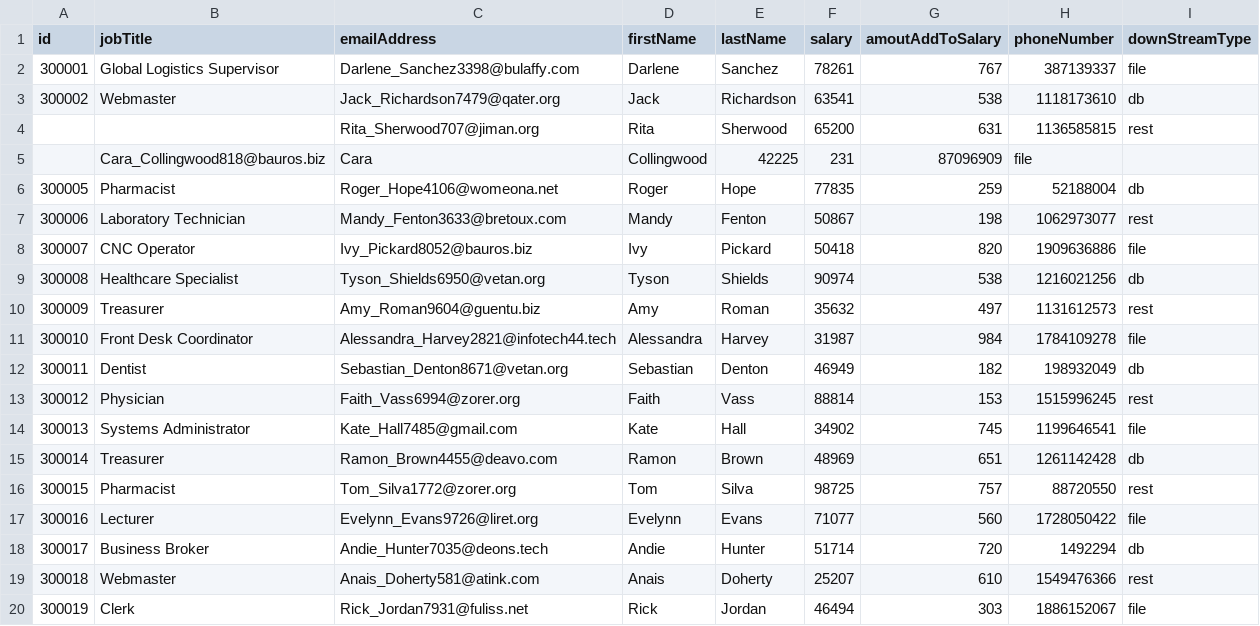
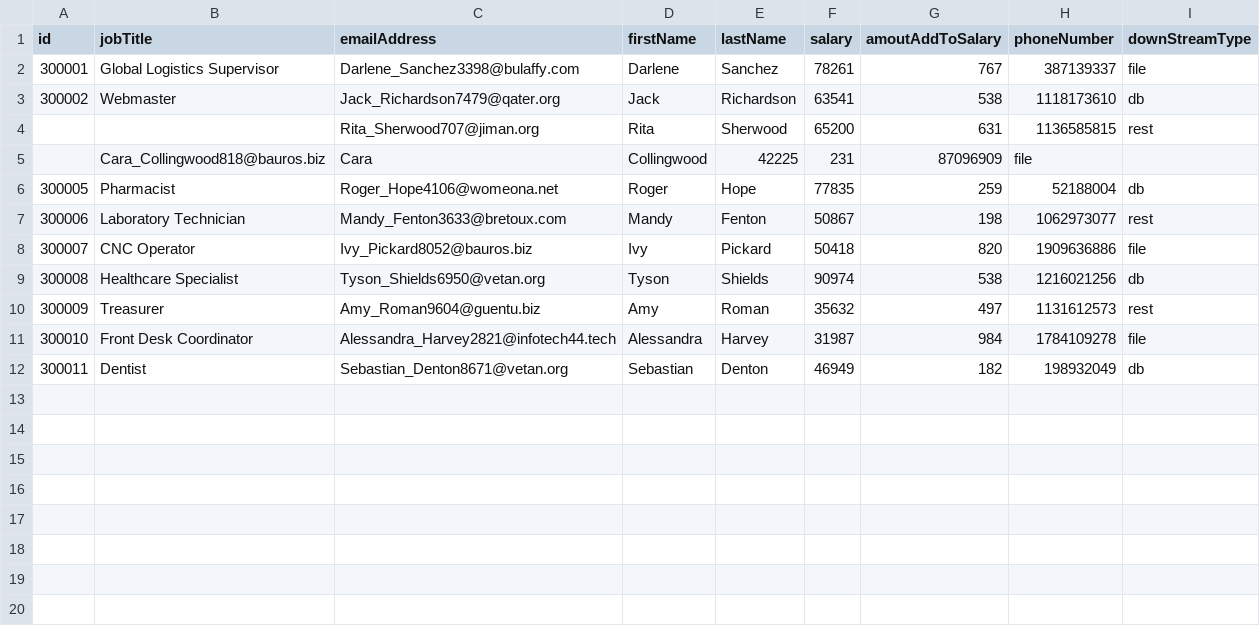
Before and after one commit to Sanjaysaini-arch/HSBCBatchSolution, a CSV file: src/main/resources/client2set3.csv, drawn as a sheet; the diff names each change by its address in the sheet, - before the commit and + after, or states it on an @@ line.

```diff
--- a/src/main/resources/client2set3.csv
+++ b/src/main/resources/client2set3.csv
-row 13: 300012 | Physician | Faith_Vass6994@zorer.org | Faith | Vass | 88814 | 153 | 1515996245 | rest
-row 14: 300013 | Systems Administrator | Kate_Hall7485@gmail.com | Kate | Hall | 34902 | 745 | 1199646541 | file
-row 15: 300014 | Treasurer | Ramon_Brown4455@deavo.com | Ramon | Brown | 48969 | 651 | 1261142428 | db
-row 16: 300015 | Pharmacist | Tom_Silva1772@zorer.org | Tom | Silva | 98725 | 757 | 88720550 | rest
-row 17: 300016 | Lecturer | Evelynn_Evans9726@liret.org | Evelynn | Evans | 71077 | 560 | 1728050422 | file
-row 18: 300017 | Business Broker | Andie_Hunter7035@deons.tech | Andie | Hunter | 51714 | 720 | 1492294 | db
-row 19: 300018 | Webmaster | Anais_Doherty581@atink.com | Anais | Doherty | 25207 | 610 | 1549476366 | rest
-row 20: 300019 | Clerk | Rick_Jordan7931@fuliss.net | Rick | Jordan | 46494 | 303 | 1886152067 | file
```
Also changed, not shown: 12 other files.
